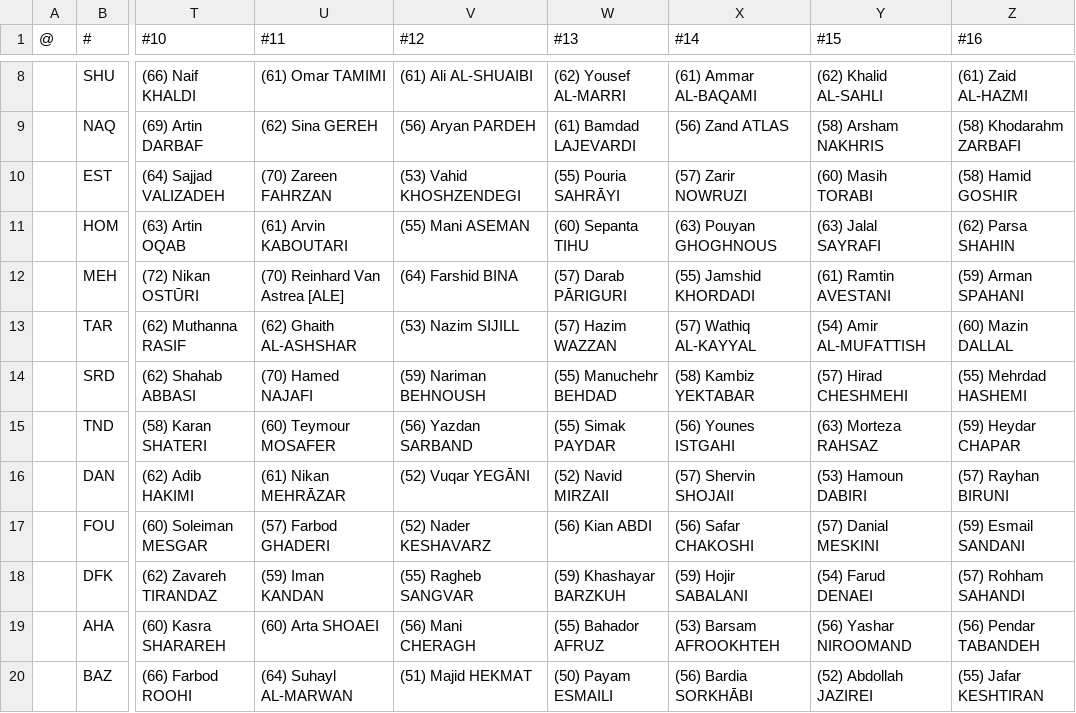
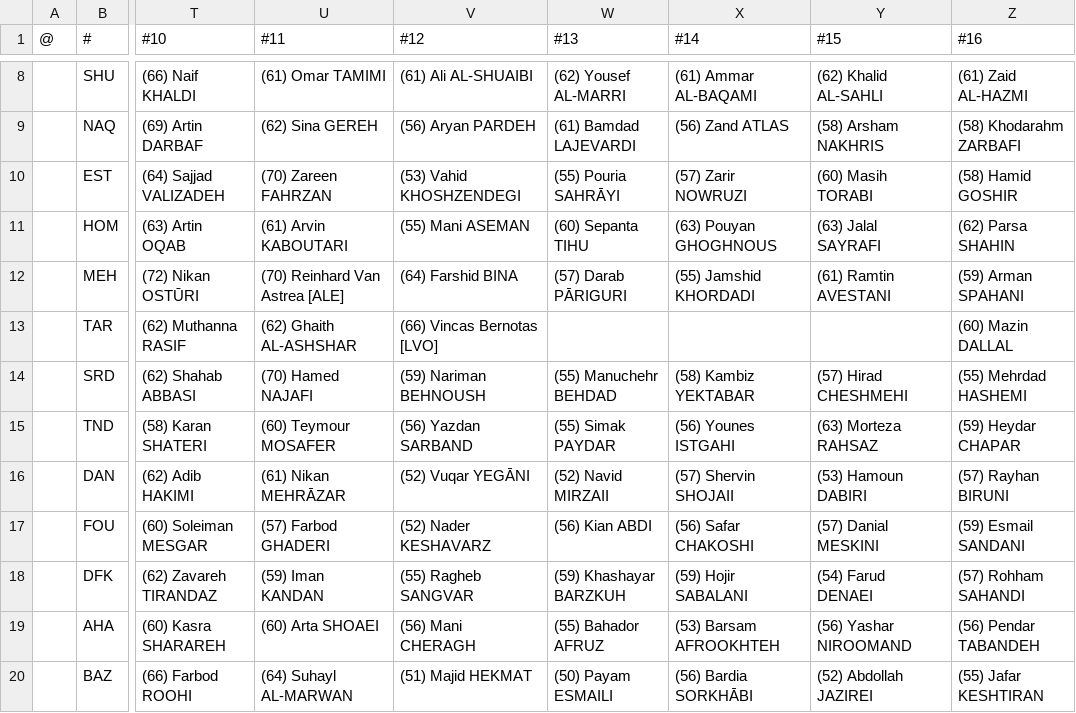
Before and after one commit to auroruse/avium-football-engine, a TSV file: src/presets/VAR.tsv, drawn as a sheet; only a part is shown, gaps mark what is left out; the diff names each change by its address in the sheet, - before the commit and + after, or states it on an @@ line.

```diff
--- a/src/presets/VAR.tsv
+++ b/src/presets/VAR.tsv
-V13 (#12): (53) Nazim SIJILL
+V13 (#12): (66) Vincas Bernotas [LVO]
-W13 (#13): (57) Hazim WAZZAN
+W13 (#13): (empty)
-X13 (#14): (57) Wathiq AL-KAYYAL
+X13 (#14): (empty)
-Y13 (#15): (54) Amir AL-MUFATTISH
+Y13 (#15): (empty)
```
Also changed, not shown: public/avium/pstats/trades.tsv, src/presets/LVO.tsv, 2 other files.
